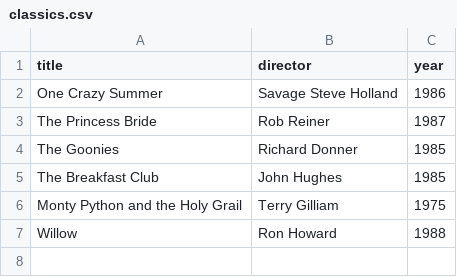
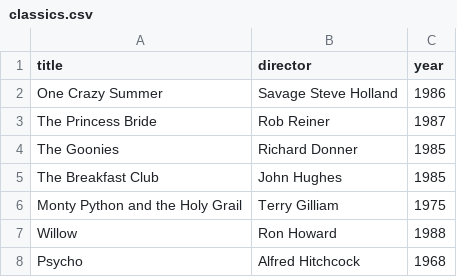
Before and after one commit to KristinnKristinsson/webflyx, a CSV file: classics.csv, drawn as a sheet.

Commit message:
L: Psycho Alfred added

```diff
--- a/classics.csv
+++ b/classics.csv
@@ -7 +7,2 @@ Monty Python and the Holy Grail, Terry Gilliam, 1975
 Willow, Ron Howard, 1988
+Psycho, Alfred Hitchcock, 1968
```
